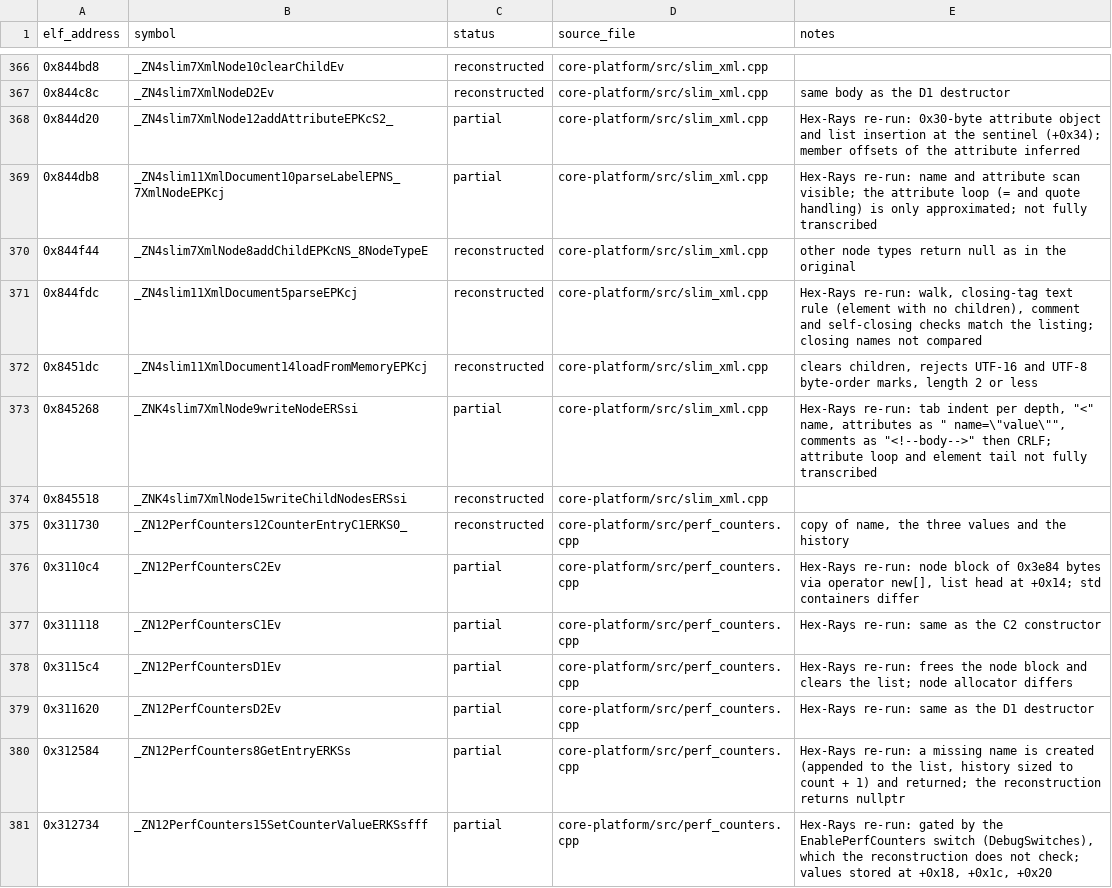
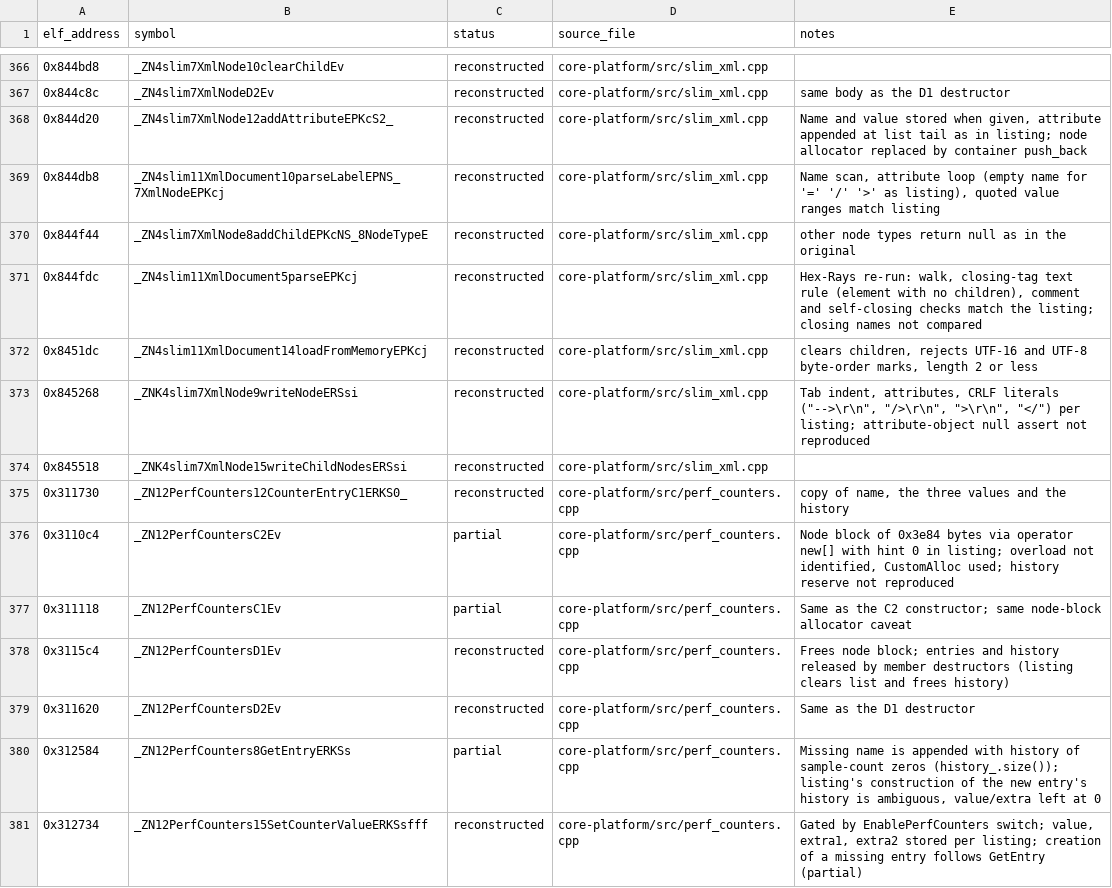
Before and after one commit to AdamCelermajer/DH_sc, a CSV file: port/decomp-reconstruction/core-platform/ledger.csv, drawn as a sheet; only a part is shown, gaps mark what is left out; the diff covers the shown part only.

```diff
--- a/port/decomp-reconstruction/core-platform/ledger.csv
+++ b/port/decomp-reconstruction/core-platform/ledger.csv
@@ -367,4 +367,4 @@ elf_address,symbol,status,source_file,notes
 0x844c8c,_ZN4slim7XmlNodeD2Ev,reconstructed,core-platform/src/slim_xml.cpp,same body as the D1 destructor
-0x844d20,_ZN4slim7XmlNode12addAttributeEPKcS2_,partial,core-platform/src/slim_xml.cpp,Hex-Rays re-run: 0x30-byte attribute object and list insertion at the sentinel (+0x34); member offsets of the attribute inferred
-0x844db8,_ZN4slim11XmlDocument10parseLabelEPNS_7XmlNodeEPKcj,partial,core-platform/src/slim_xml.cpp,Hex-Rays re-run: name and attribute scan visible; the attribute loop (= and quote handling) is only approximated; not fully transcribed
+0x844d20,_ZN4slim7XmlNode12addAttributeEPKcS2_,reconstructed,core-platform/src/slim_xml.cpp,"Name and value stored when given, attribute appended at list tail as in listing; node allocator replaced by container push_back"
+0x844db8,_ZN4slim11XmlDocument10parseLabelEPNS_7XmlNodeEPKcj,reconstructed,core-platform/src/slim_xml.cpp,"Name scan, attribute loop (empty name for '=' '/' '>' as listing), quoted value ranges match listing"
 0x844f44,_ZN4slim7XmlNode8addChildEPKcNS_8NodeTypeE,reconstructed,core-platform/src/slim_xml.cpp,other node types return null as in the original
@@ -372,10 +372,10 @@ elf_address,symbol,status,source_file,notes
 0x8451dc,_ZN4slim11XmlDocument14loadFromMemoryEPKcj,reconstructed,core-platform/src/slim_xml.cpp,"clears children, rejects UTF-16 and UTF-8 byte-order marks, length 2 or less"
-0x845268,_ZNK4slim7XmlNode9writeNodeERSsi,partial,core-platform/src/slim_xml.cpp,"Hex-Rays re-run: tab indent per depth, ""<"" name, attributes as "" name=\""value\"""", comments as ""<!--body-->"" then CRLF; attribute loop and element tail not fully transcribed"
+0x845268,_ZNK4slim7XmlNode9writeNodeERSsi,reconstructed,core-platform/src/slim_xml.cpp,"Tab indent, attributes, CRLF literals (""-->\r\n"", ""/>\r\n"", "">\r\n"", ""</"") per listing; attribute-object null assert not reproduced"
 0x845518,_ZNK4slim7XmlNode15writeChildNodesERSsi,reconstructed,core-platform/src/slim_xml.cpp,
 0x311730,_ZN12PerfCounters12CounterEntryC1ERKS0_,reconstructed,core-platform/src/perf_counters.cpp,"copy of name, the three values and the history"
-0x3110c4,_ZN12PerfCountersC2Ev,partial,core-platform/src/perf_counters.cpp,"Hex-Rays re-run: node block of 0x3e84 bytes via operator new[], list head at +0x14; std containers differ"
-0x311118,_ZN12PerfCountersC1Ev,partial,core-platform/src/perf_counters.cpp,Hex-Rays re-run: same as the C2 constructor
-0x3115c4,_ZN12PerfCountersD1Ev,partial,core-platform/src/perf_counters.cpp,Hex-Rays re-run: frees the node block and clears the list; node allocator differs
-0x311620,_ZN12PerfCountersD2Ev,partial,core-platform/src/perf_counters.cpp,Hex-Rays re-run: same as the D1 destructor
-0x312584,_ZN12PerfCounters8GetEntryERKSs,partial,core-platform/src/perf_counters.cpp,"Hex-Rays re-run: a missing name is created (appended to the list, history sized to count + 1) and returned; the reconstruction returns nullptr"
-0x312734,_ZN12PerfCounters15SetCounterValueERKSsfff,partial,core-platform/src/perf_counters.cpp,"Hex-Rays re-run: gated by the EnablePerfCounters switch (DebugSwitches), which the reconstruction does not check; values stored at +0x18, +0x1c, +0x20"
+0x3110c4,_ZN12PerfCountersC2Ev,partial,core-platform/src/perf_counters.cpp,"Node block of 0x3e84 bytes via operator new[] with hint 0 in listing; overload not identified, CustomAlloc used; history reserve not reproduced"
+0x311118,_ZN12PerfCountersC1Ev,partial,core-platform/src/perf_counters.cpp,Same as the C2 constructor; same node-block allocator caveat
+0x3115c4,_ZN12PerfCountersD1Ev,reconstructed,core-platform/src/perf_counters.cpp,Frees node block; entries and history released by member destructors (listing clears list and frees history)
+0x311620,_ZN12PerfCountersD2Ev,reconstructed,core-platform/src/perf_counters.cpp,Same as the D1 destructor
+0x312584,_ZN12PerfCounters8GetEntryERKSs,partial,core-platform/src/perf_counters.cpp,"Missing name is appended with history of sample-count zeros (history_.size()); listing's construction of the new entry's history is ambiguous, value/extra left at 0"
+0x312734,_ZN12PerfCounters15SetCounterValueERKSsfff,reconstructed,core-platform/src/perf_counters.cpp,"Gated by EnablePerfCounters switch; value, extra1, extra2 stored per listing; creation of a missing entry follows GetEntry (partial)"
```
Also changed, not shown: 77 edited cells elsewhere in this file, port/decomp-reconstruction/pydata-accessors/ledger.csv, 32 other files.
